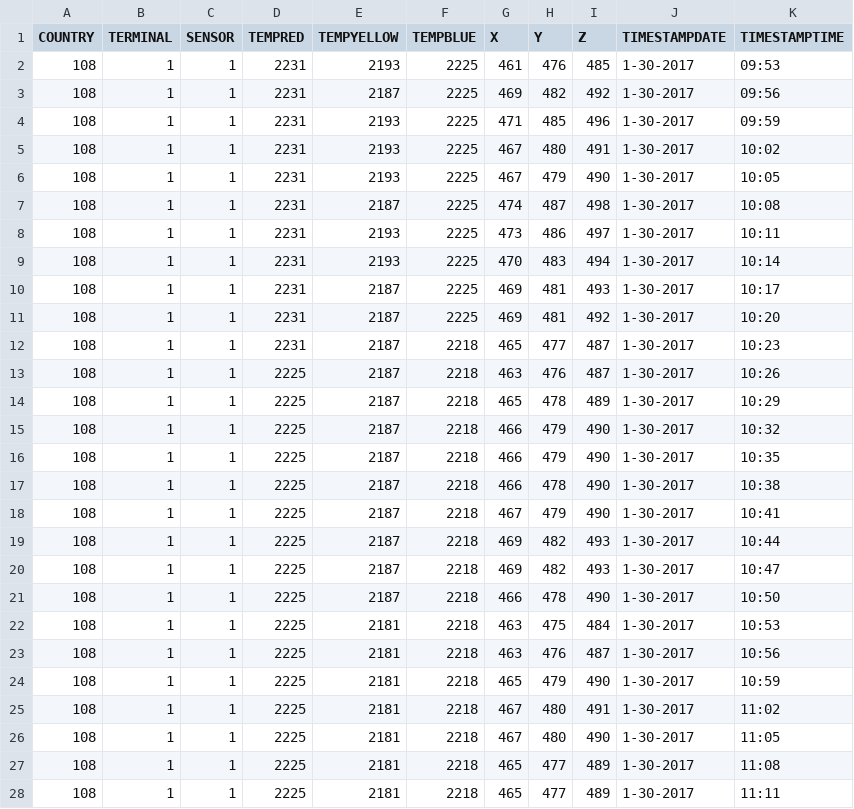
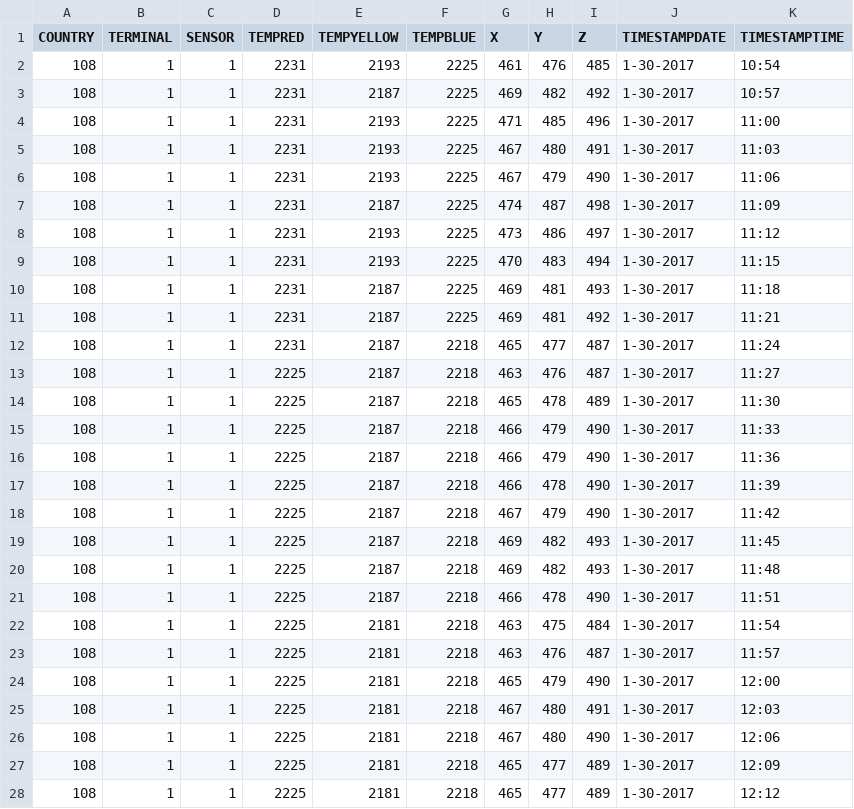
Before and after one commit to joshknt/Turtle_Project, a CSV file: TurtleDesktopClient/DATA/108001/01/01-30-17_10800101/0-10800101.csv, drawn as a sheet; only a part is shown; the diff covers the shown part only.

```diff
--- a/TurtleDesktopClient/DATA/108001/01/01-30-17_10800101/0-10800101.csv
+++ b/TurtleDesktopClient/DATA/108001/01/01-30-17_10800101/0-10800101.csv
@@ -1,28 +1,28 @@
 COUNTRY, TERMINAL, SENSOR,TEMPRED,TEMPYELLOW,TEMPBLUE, X, Y, Z, TIMESTAMPDATE, TIMESTAMPTIME
-108,1,1,2231,2193,2225,461,476,485,1-30-2017,09:53
-108,1,1,2231,2187,2225,469,482,492,1-30-2017,09:56
-108,1,1,2231,2193,2225,471,485,496,1-30-2017,09:59
-108,1,1,2231,2193,2225,467,480,491,1-30-2017,10:02
-108,1,1,2231,2193,2225,467,479,490,1-30-2017,10:05
-108,1,1,2231,2187,2225,474,487,498,1-30-2017,10:08
-108,1,1,2231,2193,2225,473,486,497,1-30-2017,10:11
-108,1,1,2231,2193,2225,470,483,494,1-30-2017,10:14
-108,1,1,2231,2187,2225,469,481,493,1-30-2017,10:17
-108,1,1,2231,2187,2225,469,481,492,1-30-2017,10:20
-108,1,1,2231,2187,2218,465,477,487,1-30-2017,10:23
-108,1,1,2225,2187,2218,463,476,487,1-30-2017,10:26
-108,1,1,2225,2187,2218,465,478,489,1-30-2017,10:29
-108,1,1,2225,2187,2218,466,479,490,1-30-2017,10:32
-108,1,1,2225,2187,2218,466,479,490,1-30-2017,10:35
-108,1,1,2225,2187,2218,466,478,490,1-30-2017,10:38
-108,1,1,2225,2187,2218,467,479,490,1-30-2017,10:41
-108,1,1,2225,2187,2218,469,482,493,1-30-2017,10:44
-108,1,1,2225,2187,2218,469,482,493,1-30-2017,10:47
-108,1,1,2225,2187,2218,466,478,490,1-30-2017,10:50
-108,1,1,2225,2181,2218,463,475,484,1-30-2017,10:53
-108,1,1,2225,2181,2218,463,476,487,1-30-2017,10:56
-108,1,1,2225,2181,2218,465,479,490,1-30-2017,10:59
-108,1,1,2225,2181,2218,467,480,491,1-30-2017,11:02
-108,1,1,2225,2181,2218,467,480,490,1-30-2017,11:05
-108,1,1,2225,2181,2218,465,477,489,1-30-2017,11:08
-108,1,1,2225,2181,2218,465,477,489,1-30-2017,11:11
+108,1,1,2231,2193,2225,461,476,485,1-30-2017,10:54
+108,1,1,2231,2187,2225,469,482,492,1-30-2017,10:57
+108,1,1,2231,2193,2225,471,485,496,1-30-2017,11:00
+108,1,1,2231,2193,2225,467,480,491,1-30-2017,11:03
+108,1,1,2231,2193,2225,467,479,490,1-30-2017,11:06
+108,1,1,2231,2187,2225,474,487,498,1-30-2017,11:09
+108,1,1,2231,2193,2225,473,486,497,1-30-2017,11:12
+108,1,1,2231,2193,2225,470,483,494,1-30-2017,11:15
+108,1,1,2231,2187,2225,469,481,493,1-30-2017,11:18
+108,1,1,2231,2187,2225,469,481,492,1-30-2017,11:21
+108,1,1,2231,2187,2218,465,477,487,1-30-2017,11:24
+108,1,1,2225,2187,2218,463,476,487,1-30-2017,11:27
+108,1,1,2225,2187,2218,465,478,489,1-30-2017,11:30
+108,1,1,2225,2187,2218,466,479,490,1-30-2017,11:33
+108,1,1,2225,2187,2218,466,479,490,1-30-2017,11:36
+108,1,1,2225,2187,2218,466,478,490,1-30-2017,11:39
+108,1,1,2225,2187,2218,467,479,490,1-30-2017,11:42
+108,1,1,2225,2187,2218,469,482,493,1-30-2017,11:45
+108,1,1,2225,2187,2218,469,482,493,1-30-2017,11:48
+108,1,1,2225,2187,2218,466,478,490,1-30-2017,11:51
+108,1,1,2225,2181,2218,463,475,484,1-30-2017,11:54
+108,1,1,2225,2181,2218,463,476,487,1-30-2017,11:57
+108,1,1,2225,2181,2218,465,479,490,1-30-2017,12:00
+108,1,1,2225,2181,2218,467,480,491,1-30-2017,12:03
+108,1,1,2225,2181,2218,467,480,490,1-30-2017,12:06
+108,1,1,2225,2181,2218,465,477,489,1-30-2017,12:09
+108,1,1,2225,2181,2218,465,477,489,1-30-2017,12:12
```
Also changed, not shown: 148 edited cells elsewhere in this file, 31 other files.
